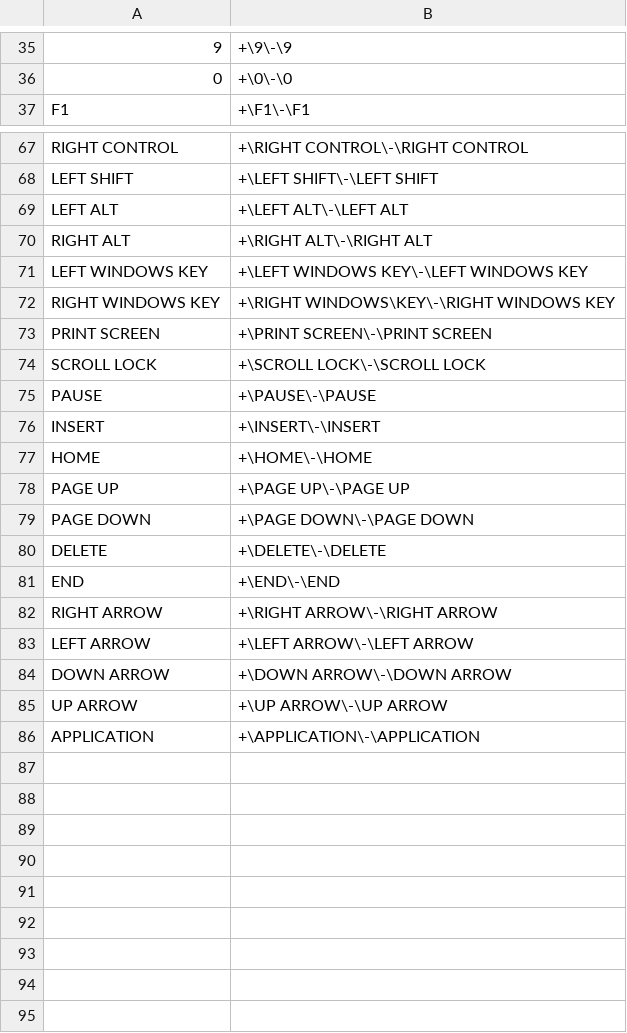
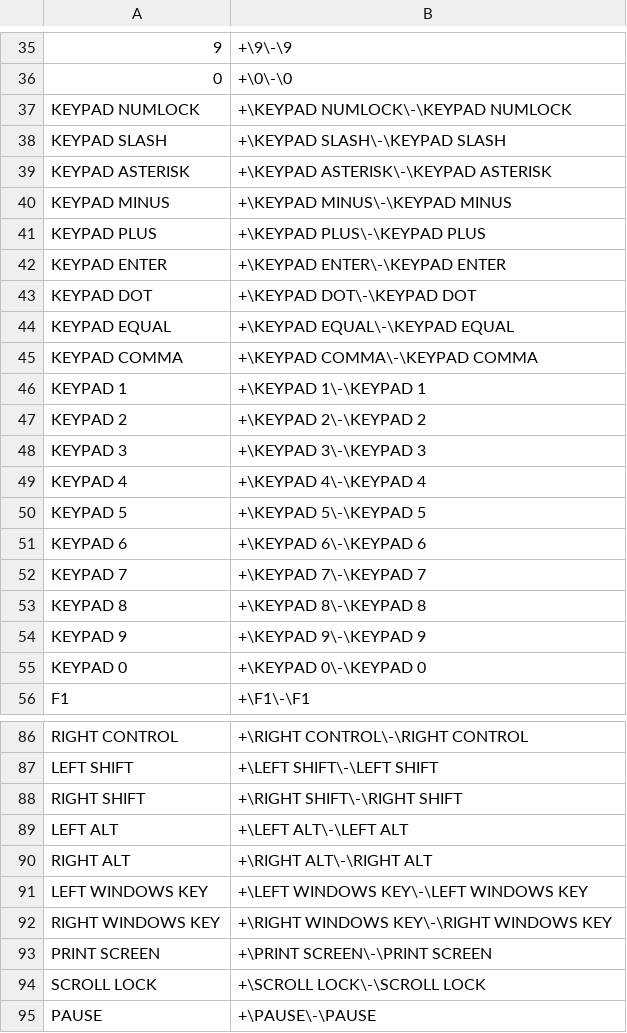
Before and after one commit to KyKlersy/QKeyMapperCapstone, a CSV file: GuiShellTest/Resources/singleKeyMacros.csv, drawn as a sheet; only a part is shown, gaps mark what is left out; the shorter side is filled out with more unchanged rows; addresses are those after the commit; the diff covers the shown part only; the diff names each change by its address in the sheet, - before the commit and + after, or states it on an @@ line.

```diff
--- a/GuiShellTest/Resources/singleKeyMacros.csv
+++ b/GuiShellTest/Resources/singleKeyMacros.csv
+row 37: KEYPAD NUMLOCK | +\KEYPAD NUMLOCK\-\KEYPAD NUMLOCK
+row 38: KEYPAD SLASH | +\KEYPAD SLASH\-\KEYPAD SLASH
+row 39: KEYPAD ASTERISK | +\KEYPAD ASTERISK\-\KEYPAD ASTERISK
+row 40: KEYPAD MINUS | +\KEYPAD MINUS\-\KEYPAD MINUS
+row 41: KEYPAD PLUS | +\KEYPAD PLUS\-\KEYPAD PLUS
+row 42: KEYPAD ENTER | +\KEYPAD ENTER\-\KEYPAD ENTER
+row 43: KEYPAD DOT | +\KEYPAD DOT\-\KEYPAD DOT
+row 44: KEYPAD EQUAL | +\KEYPAD EQUAL\-\KEYPAD EQUAL
+row 45: KEYPAD COMMA | +\KEYPAD COMMA\-\KEYPAD COMMA
+row 46: KEYPAD 1 | +\KEYPAD 1\-\KEYPAD 1
+row 47: KEYPAD 2 | +\KEYPAD 2\-\KEYPAD 2
+row 48: KEYPAD 3 | +\KEYPAD 3\-\KEYPAD 3
+row 49: KEYPAD 4 | +\KEYPAD 4\-\KEYPAD 4
+row 50: KEYPAD 5 | +\KEYPAD 5\-\KEYPAD 5
+row 51: KEYPAD 6 | +\KEYPAD 6\-\KEYPAD 6
+row 52: KEYPAD 7 | +\KEYPAD 7\-\KEYPAD 7
+row 53: KEYPAD 8 | +\KEYPAD 8\-\KEYPAD 8
+row 54: KEYPAD 9 | +\KEYPAD 9\-\KEYPAD 9
+row 55: KEYPAD 0 | +\KEYPAD 0\-\KEYPAD 0
+row 88: RIGHT SHIFT | +\RIGHT SHIFT\-\RIGHT SHIFT
-B92: +\RIGHT WINDOWS\KEY\-\RIGHT WINDOWS KEY
+B92: +\RIGHT WINDOWS KEY\-\RIGHT WINDOWS KEY
```
Also changed, not shown: 1 added row elsewhere in this file, GuiShellTest/Resources/key_name_to_kc_mapping.csv, QMKCGen/Resources/key_name_to_kc_mapping.csv, 3 other files.
